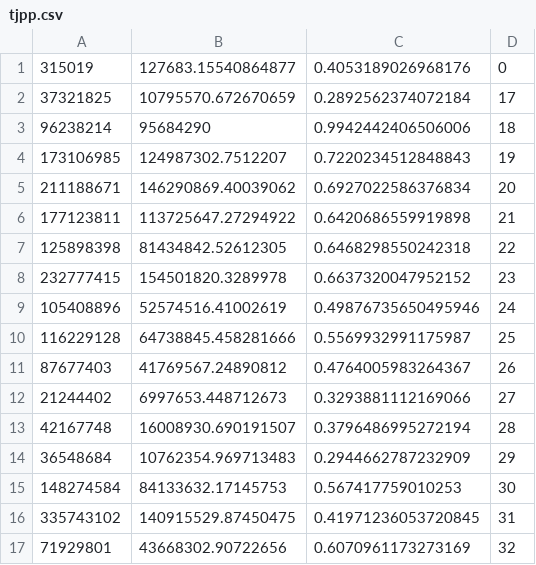
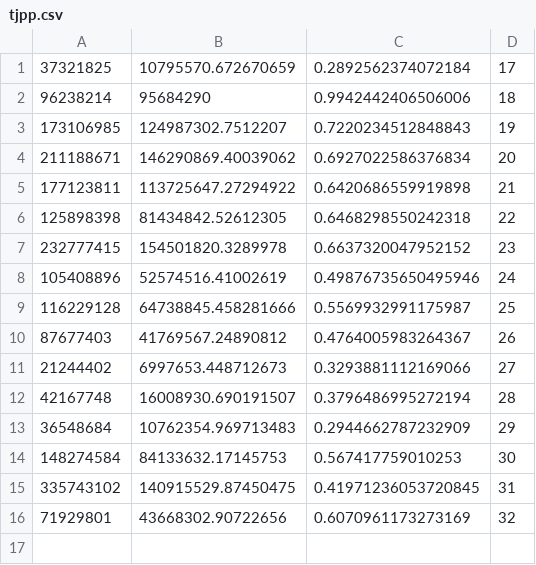
Before and after one commit to hijiangtao/UrbanFACET, a CSV file: server/data/radar/tjpp.csv, drawn as a sheet.

```diff
--- a/server/data/radar/tjpp.csv
+++ b/server/data/radar/tjpp.csv
@@ -1,2 +1 @@
-315019,127683.15540864877,0.4053189026968176,0
 37321825,10795570.672670659,0.2892562374072184,17
```
Also changed, not shown: server/data/radar/tjar.csv, server/data/radar/tsap.csv, 12 other files.
